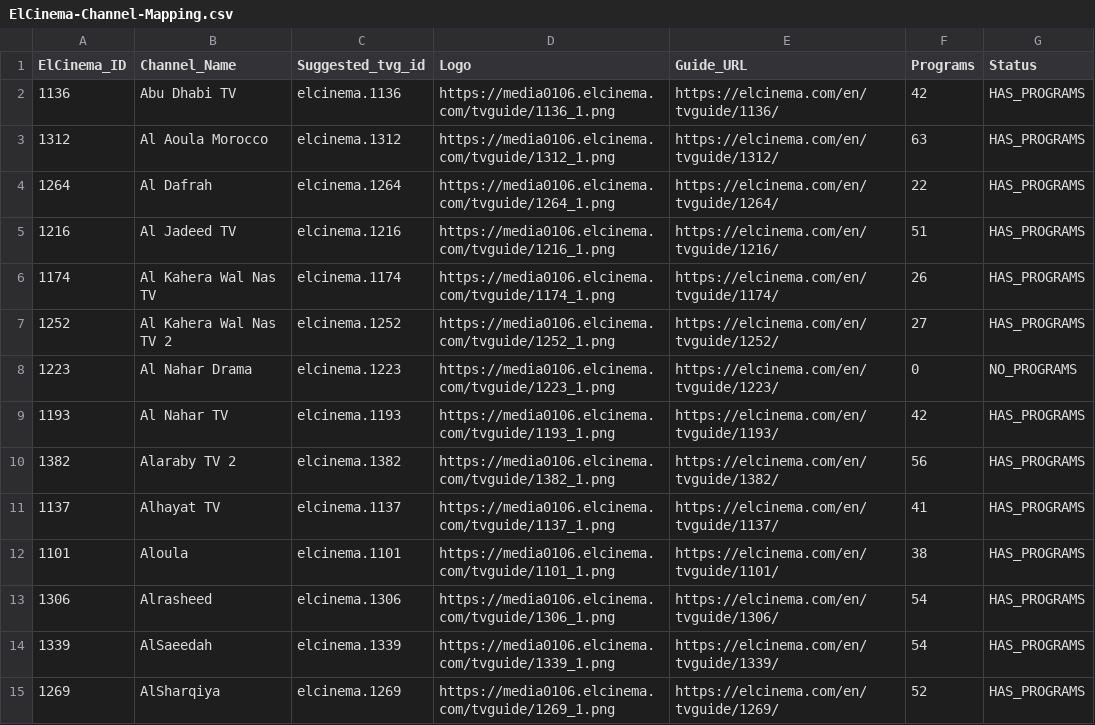
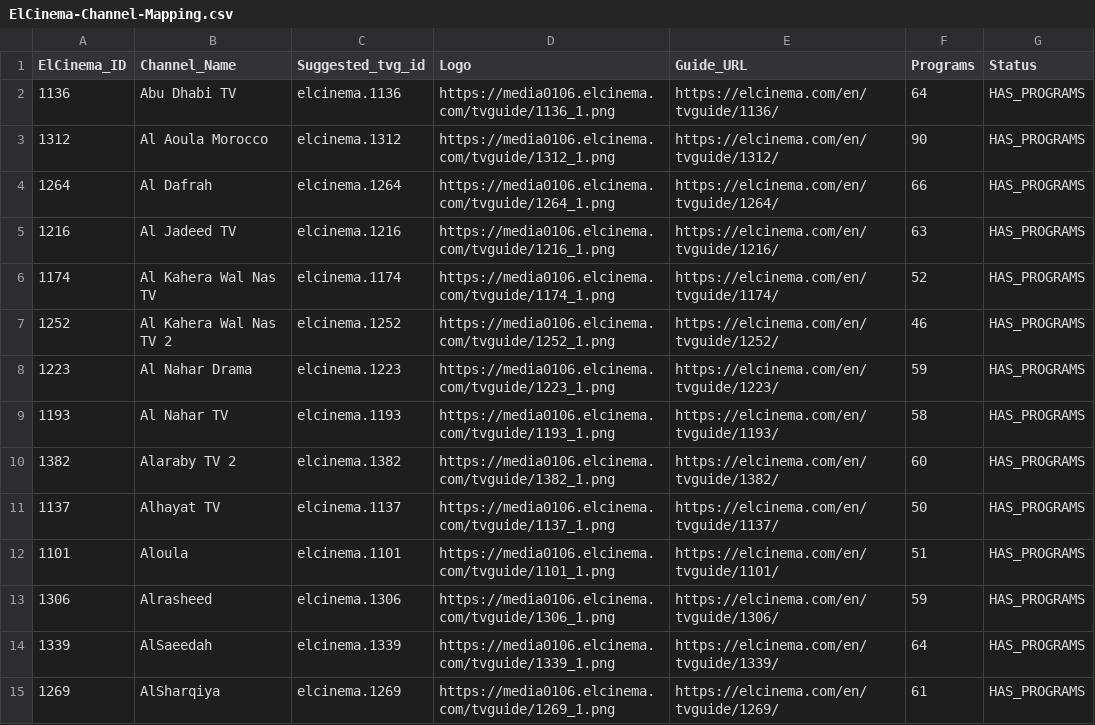
Before and after one commit to DzGreenServices/DZGreen-EPG, a CSV file: docs/ElCinema-Channel-Mapping.csv, drawn as a sheet; only a part is shown; the diff covers the shown part only.

```diff
--- a/docs/ElCinema-Channel-Mapping.csv
+++ b/docs/ElCinema-Channel-Mapping.csv
@@ -1,15 +1,15 @@
 ElCinema_ID,Channel_Name,Suggested_tvg_id,Logo,Guide_URL,Programs,Status
-1136,Abu Dhabi TV,elcinema.1136,https://media0106.elcinema.com/tvguide/1136_1.png,https://elcinema.com/en/tvguide/1136/,42,HAS_PROGRAMS
-1312,Al Aoula Morocco,elcinema.1312,https://media0106.elcinema.com/tvguide/1312_1.png,https://elcinema.com/en/tvguide/1312/,63,HAS_PROGRAMS
-1264,Al Dafrah,elcinema.1264,https://media0106.elcinema.com/tvguide/1264_1.png,https://elcinema.com/en/tvguide/1264/,22,HAS_PROGRAMS
-1216,Al Jadeed TV,elcinema.1216,https://media0106.elcinema.com/tvguide/1216_1.png,https://elcinema.com/en/tvguide/1216/,51,HAS_PROGRAMS
-1174,Al Kahera Wal Nas TV,elcinema.1174,https://media0106.elcinema.com/tvguide/1174_1.png,https://elcinema.com/en/tvguide/1174/,26,HAS_PROGRAMS
-1252,Al Kahera Wal Nas TV 2,elcinema.1252,https://media0106.elcinema.com/tvguide/1252_1.png,https://elcinema.com/en/tvguide/1252/,27,HAS_PROGRAMS
-1223,Al Nahar Drama,elcinema.1223,https://media0106.elcinema.com/tvguide/1223_1.png,https://elcinema.com/en/tvguide/1223/,0,NO_PROGRAMS
-1193,Al Nahar TV,elcinema.1193,https://media0106.elcinema.com/tvguide/1193_1.png,https://elcinema.com/en/tvguide/1193/,42,HAS_PROGRAMS
-1382,Alaraby TV 2,elcinema.1382,https://media0106.elcinema.com/tvguide/1382_1.png,https://elcinema.com/en/tvguide/1382/,56,HAS_PROGRAMS
-1137,Alhayat TV,elcinema.1137,https://media0106.elcinema.com/tvguide/1137_1.png,https://elcinema.com/en/tvguide/1137/,41,HAS_PROGRAMS
-1101,Aloula,elcinema.1101,https://media0106.elcinema.com/tvguide/1101_1.png,https://elcinema.com/en/tvguide/1101/,38,HAS_PROGRAMS
-1306,Alrasheed,elcinema.1306,https://media0106.elcinema.com/tvguide/1306_1.png,https://elcinema.com/en/tvguide/1306/,54,HAS_PROGRAMS
-1339,AlSaeedah,elcinema.1339,https://media0106.elcinema.com/tvguide/1339_1.png,https://elcinema.com/en/tvguide/1339/,54,HAS_PROGRAMS
-1269,AlSharqiya,elcinema.1269,https://media0106.elcinema.com/tvguide/1269_1.png,https://elcinema.com/en/tvguide/1269/,52,HAS_PROGRAMS
+1136,Abu Dhabi TV,elcinema.1136,https://media0106.elcinema.com/tvguide/1136_1.png,https://elcinema.com/en/tvguide/1136/,64,HAS_PROGRAMS
+1312,Al Aoula Morocco,elcinema.1312,https://media0106.elcinema.com/tvguide/1312_1.png,https://elcinema.com/en/tvguide/1312/,90,HAS_PROGRAMS
+1264,Al Dafrah,elcinema.1264,https://media0106.elcinema.com/tvguide/1264_1.png,https://elcinema.com/en/tvguide/1264/,66,HAS_PROGRAMS
+1216,Al Jadeed TV,elcinema.1216,https://media0106.elcinema.com/tvguide/1216_1.png,https://elcinema.com/en/tvguide/1216/,63,HAS_PROGRAMS
+1174,Al Kahera Wal Nas TV,elcinema.1174,https://media0106.elcinema.com/tvguide/1174_1.png,https://elcinema.com/en/tvguide/1174/,52,HAS_PROGRAMS
+1252,Al Kahera Wal Nas TV 2,elcinema.1252,https://media0106.elcinema.com/tvguide/1252_1.png,https://elcinema.com/en/tvguide/1252/,46,HAS_PROGRAMS
+1223,Al Nahar Drama,elcinema.1223,https://media0106.elcinema.com/tvguide/1223_1.png,https://elcinema.com/en/tvguide/1223/,59,HAS_PROGRAMS
+1193,Al Nahar TV,elcinema.1193,https://media0106.elcinema.com/tvguide/1193_1.png,https://elcinema.com/en/tvguide/1193/,58,HAS_PROGRAMS
+1382,Alaraby TV 2,elcinema.1382,https://media0106.elcinema.com/tvguide/1382_1.png,https://elcinema.com/en/tvguide/1382/,60,HAS_PROGRAMS
+1137,Alhayat TV,elcinema.1137,https://media0106.elcinema.com/tvguide/1137_1.png,https://elcinema.com/en/tvguide/1137/,50,HAS_PROGRAMS
+1101,Aloula,elcinema.1101,https://media0106.elcinema.com/tvguide/1101_1.png,https://elcinema.com/en/tvguide/1101/,51,HAS_PROGRAMS
+1306,Alrasheed,elcinema.1306,https://media0106.elcinema.com/tvguide/1306_1.png,https://elcinema.com/en/tvguide/1306/,59,HAS_PROGRAMS
+1339,AlSaeedah,elcinema.1339,https://media0106.elcinema.com/tvguide/1339_1.png,https://elcinema.com/en/tvguide/1339/,64,HAS_PROGRAMS
+1269,AlSharqiya,elcinema.1269,https://media0106.elcinema.com/tvguide/1269_1.png,https://elcinema.com/en/tvguide/1269/,61,HAS_PROGRAMS
```
Also changed, not shown: 103 edited cells elsewhere in this file, 1 other file.
